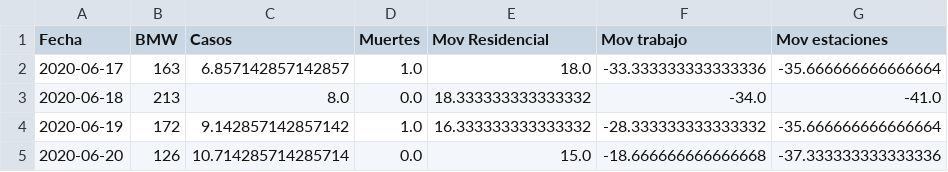
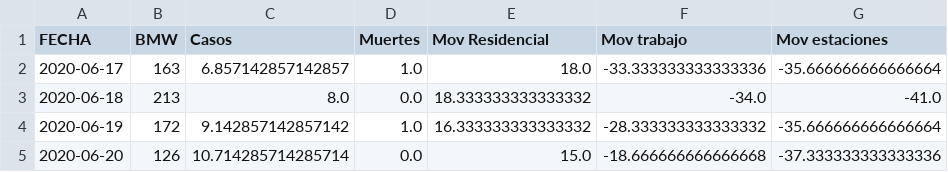
Before and after one commit to DavidGD03/plastics-COVID_project, a CSV file: data/India_5_Regiones_Simultech2/df_multivariable_AMB.csv, drawn as a sheet; only a part is shown.

Commit message:
Ajustar columna fecha

```diff
--- a/data/India_5_Regiones_Simultech2/df_multivariable_AMB.csv
+++ b/data/India_5_Regiones_Simultech2/df_multivariable_AMB.csv
@@ -1,2 +1,2 @@
-Fecha,BMW,Casos,Muertes,Mov Residencial,Mov trabajo,Mov estaciones
+FECHA,BMW,Casos,Muertes,Mov Residencial,Mov trabajo,Mov estaciones
 2020-06-17,163,6.857142857142857,1.0,18.0,-33.333333333333336,-35.666666666666664
```
